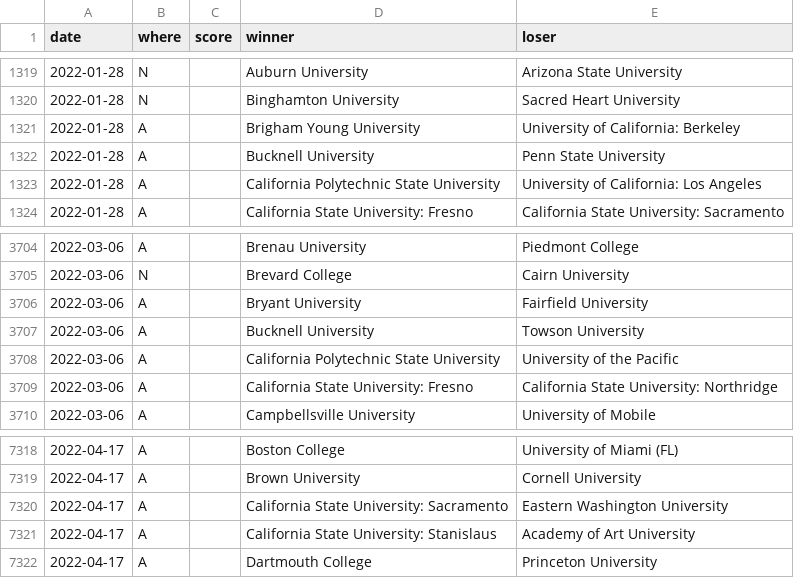
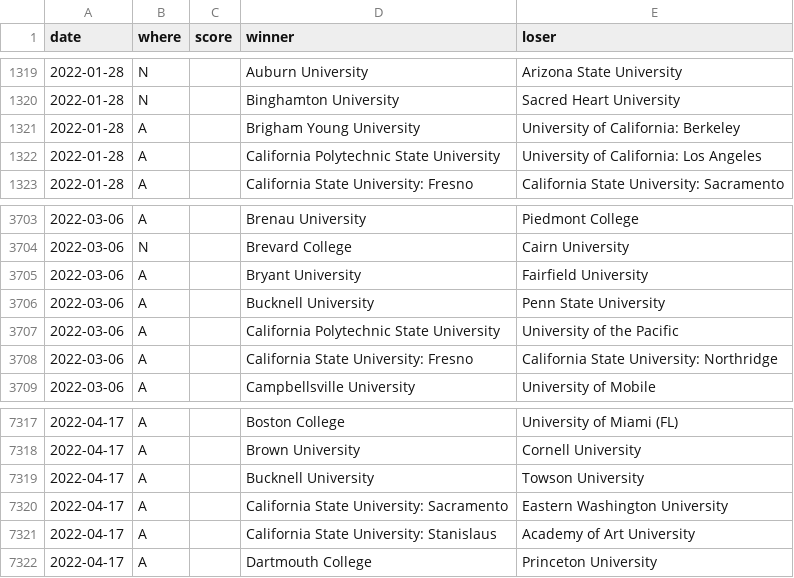
Before and after one commit to TennisOpenData/college-tennis-massey, a TSV file: 2021-22_women_results.tsv, drawn as a sheet; only a part is shown, gaps mark what is left out.

```diff
--- a/2021-22_women_results.tsv
+++ b/2021-22_women_results.tsv
@@ -1321,3 +1321,2 @@ date	where	score	winner	loser
 2022-01-28	A		Brigham Young University	University of California: Berkeley
-2022-01-28	A		Bucknell University	Penn State University
 2022-01-28	A		California Polytechnic State University	University of California: Los Angeles
@@ -3706,3 +3705,3 @@ date	where	score	winner	loser
 2022-03-06	A		Bryant University	Fairfield University
-2022-03-06	A		Bucknell University	Towson University
+2022-03-06	A		Bucknell University	Penn State University
 2022-03-06	A		California Polytechnic State University	University of the Pacific
@@ -7319,2 +7318,3 @@ date	where	score	winner	loser
 2022-04-17	A		Brown University	Cornell University
+2022-04-17	A		Bucknell University	Towson University
 2022-04-17	A		California State University: Sacramento	Eastern Washington University
```
